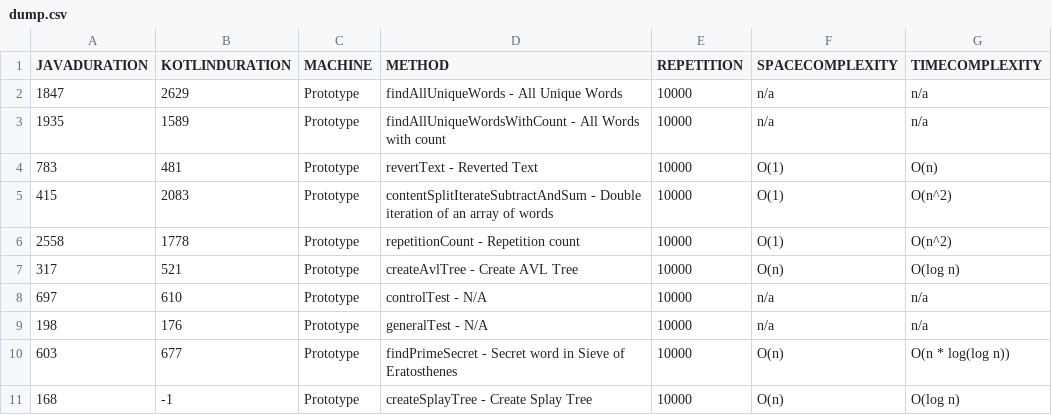
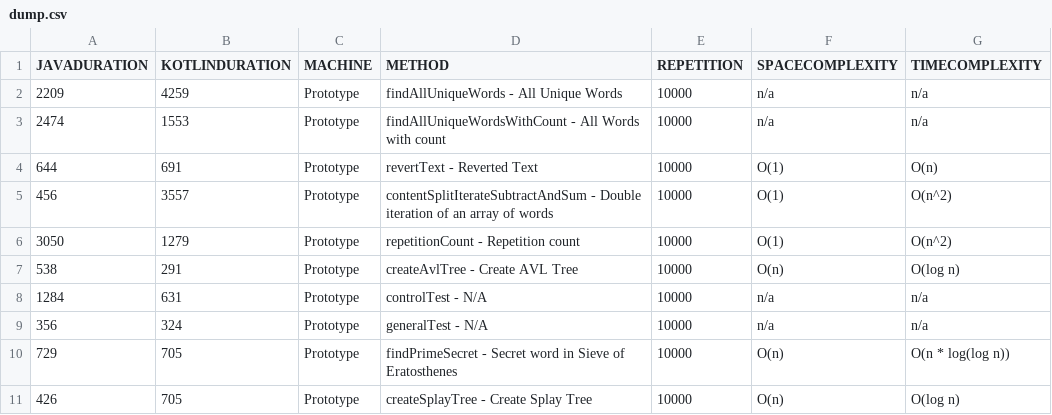
Before and after one commit to jesperancinha/good-story, a CSV file: dump/dump.csv, drawn as a sheet.

Commit message:
Splay Tree implementation for Kotlin

```diff
--- a/dump/dump.csv
+++ b/dump/dump.csv
@@ -1,11 +1,11 @@
 "JAVADURATION","KOTLINDURATION","MACHINE","METHOD","REPETITION","SPACECOMPLEXITY","TIMECOMPLEXITY"
-"1847","2629","Prototype","findAllUniqueWords - All Unique Words","10000","n/a","n/a"
-"1935","1589","Prototype","findAllUniqueWordsWithCount - All Words with count","10000","n/a","n/a"
-"783","481","Prototype","revertText - Reverted Text","10000","O(1)","O(n)"
-"415","2083","Prototype","contentSplitIterateSubtractAndSum - Double iteration of an array of words","10000","O(1)","O(n^2)"
-"2558","1778","Prototype","repetitionCount - Repetition count","10000","O(1)","O(n^2)"
-"317","521","Prototype","createAvlTree - Create AVL Tree","10000","O(n)","O(log n)"
-"697","610","Prototype","controlTest - N/A","10000","n/a","n/a"
-"198","176","Prototype","generalTest - N/A","10000","n/a","n/a"
-"603","677","Prototype","findPrimeSecret - Secret word in Sieve of Eratosthenes","10000","O(n)","O(n * log(log n))"
-"168","-1","Prototype","createSplayTree - Create Splay Tree","10000","O(n)","O(log n)"
+"2209","4259","Prototype","findAllUniqueWords - All Unique Words","10000","n/a","n/a"
+"2474","1553","Prototype","findAllUniqueWordsWithCount - All Words with count","10000","n/a","n/a"
+"644","691","Prototype","revertText - Reverted Text","10000","O(1)","O(n)"
+"456","3557","Prototype","contentSplitIterateSubtractAndSum - Double iteration of an array of words","10000","O(1)","O(n^2)"
+"3050","1279","Prototype","repetitionCount - Repetition count","10000","O(1)","O(n^2)"
+"538","291","Prototype","createAvlTree - Create AVL Tree","10000","O(n)","O(log n)"
+"1284","631","Prototype","controlTest - N/A","10000","n/a","n/a"
+"356","324","Prototype","generalTest - N/A","10000","n/a","n/a"
+"729","705","Prototype","findPrimeSecret - Secret word in Sieve of Eratosthenes","10000","O(n)","O(n * log(log n))"
+"426","705","Prototype","createSplayTree - Create Splay Tree","10000","O(n)","O(log n)"
```
Also changed, not shown: 9 other files.
